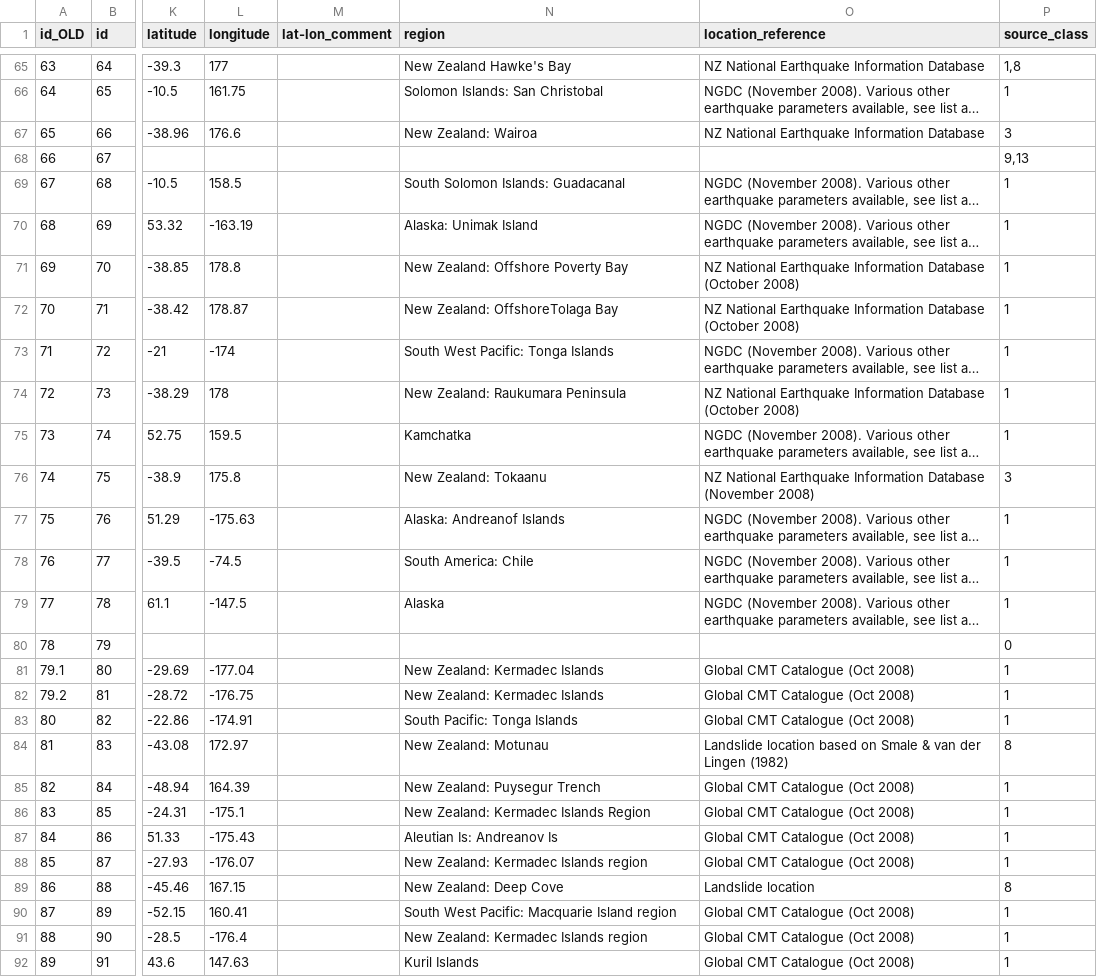
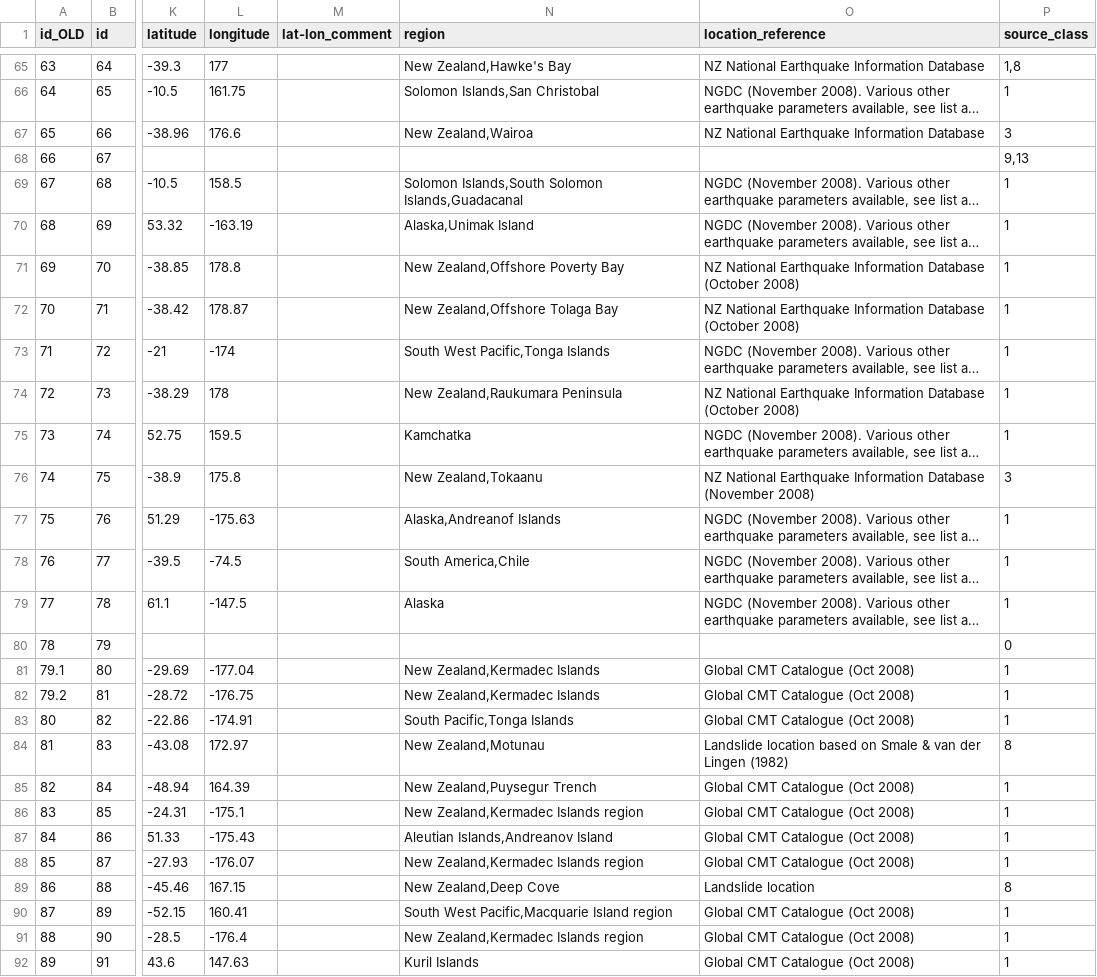
Before and after one commit to tmfrnz/nz-tsunami-db, a CSV file: app/data/gns_sources.csv, drawn as a sheet; only a part is shown, gaps mark what is left out; long unchanged cells end in …; the diff covers the shown part only; the diff names each change by its address in the sheet, - before the commit and + after, or states it on an @@ line.

Commit message:
update region (comma-separated list)

```diff
--- a/app/data/gns_sources.csv
+++ b/app/data/gns_sources.csv
-N65 (region): New Zealand Hawke's Bay
+N65 (region): New Zealand,Hawke's Bay
-N66 (region): Solomon Islands: San Christobal
+N66 (region): Solomon Islands,San Christobal
-N67 (region): New Zealand: Wairoa
+N67 (region): New Zealand,Wairoa
-N69 (region): South Solomon Islands: Guadacanal
+N69 (region): Solomon Islands,South Solomon Islands,Guadacanal
-N70 (region): Alaska: Unimak Island
+N70 (region): Alaska,Unimak Island
-N71 (region): New Zealand: Offshore Poverty Bay
+N71 (region): New Zealand,Offshore Poverty Bay
-N72 (region): New Zealand: OffshoreTolaga Bay
+N72 (region): New Zealand,Offshore Tolaga Bay
-N73 (region): South West Pacific: Tonga Islands
+N73 (region): South West Pacific,Tonga Islands
-N74 (region): New Zealand: Raukumara Peninsula
+N74 (region): New Zealand,Raukumara Peninsula
-N76 (region): New Zealand: Tokaanu
+N76 (region): New Zealand,Tokaanu
-N77 (region): Alaska: Andreanof Islands
+N77 (region): Alaska,Andreanof Islands
-N78 (region): South America: Chile
+N78 (region): South America,Chile
-N81:N82 (region): New Zealand: Kermadec Islands
+N81:N82 (region): New Zealand,Kermadec Islands
-N83 (region): South Pacific: Tonga Islands
+N83 (region): South Pacific,Tonga Islands
-N84 (region): New Zealand: Motunau
+N84 (region): New Zealand,Motunau
-N85 (region): New Zealand: Puysegur Trench
+N85 (region): New Zealand,Puysegur Trench
-N86 (region): New Zealand: Kermadec Islands Region
+N86 (region): New Zealand,Kermadec Islands region
-N87 (region): Aleutian Is: Andreanov Is
+N87 (region): Aleutian Islands,Andreanov Island
-N88 (region): New Zealand: Kermadec Islands region
+N88 (region): New Zealand,Kermadec Islands region
-N89 (region): New Zealand: Deep Cove
+N89 (region): New Zealand,Deep Cove
-N90 (region): South West Pacific: Macquarie Island region
+N90 (region): South West Pacific,Macquarie Island region
-N91 (region): New Zealand: Kermadec Islands region
+N91 (region): New Zealand,Kermadec Islands region
```
Also changed, not shown: 53 edited cells elsewhere in this file.
